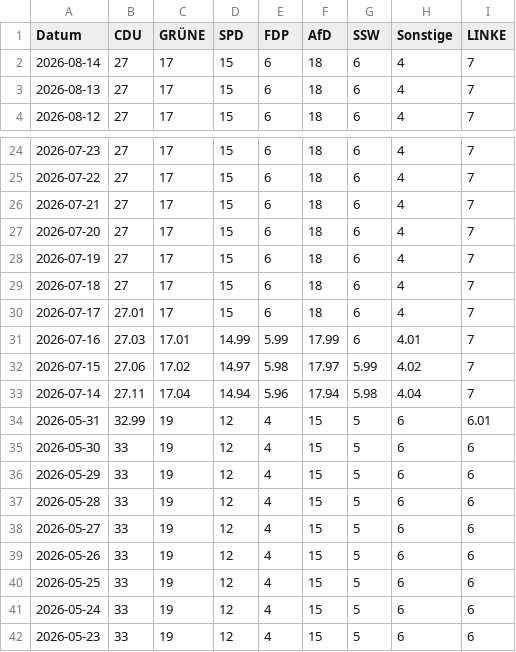
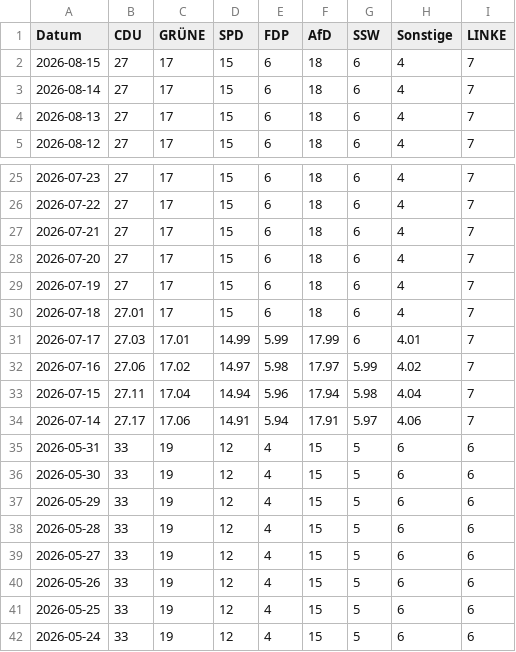
Before and after one commit to Cacauu/2025_ddj_wahlen_data, a CSV file: data/poll_of_polls_SCHLESWIG_HOLSTEIN.csv, drawn as a sheet; only a part is shown, gaps mark what is left out; the shorter side is filled out with more unchanged rows.

```diff
--- a/data/poll_of_polls_SCHLESWIG_HOLSTEIN.csv
+++ b/data/poll_of_polls_SCHLESWIG_HOLSTEIN.csv
@@ -1,2 +1,3 @@
 Datum,CDU,GRÜNE,SPD,FDP,AfD,SSW,Sonstige,LINKE
+2026-08-15,27,17,15,6,18,6,4,7
 2026-08-14,27,17,15,6,18,6,4,7
@@ -28,8 +29,8 @@ Datum,CDU,GRÜNE,SPD,FDP,AfD,SSW,Sonstige,LINKE
 2026-07-19,27,17,15,6,18,6,4,7
-2026-07-18,27,17,15,6,18,6,4,7
-2026-07-17,27.01,17,15,6,18,6,4,7
-2026-07-16,27.03,17.01,14.99,5.99,17.99,6,4.01,7
-2026-07-15,27.06,17.02,14.97,5.98,17.97,5.99,4.02,7
-2026-07-14,27.11,17.04,14.94,5.96,17.94,5.98,4.04,7
-2026-05-31,32.99,19,12,4,15,5,6,6.01
+2026-07-18,27.01,17,15,6,18,6,4,7
+2026-07-17,27.03,17.01,14.99,5.99,17.99,6,4.01,7
+2026-07-16,27.06,17.02,14.97,5.98,17.97,5.99,4.02,7
+2026-07-15,27.11,17.04,14.94,5.96,17.94,5.98,4.04,7
+2026-07-14,27.17,17.06,14.91,5.94,17.91,5.97,4.06,7
+2026-05-31,33,19,12,4,15,5,6,6
 2026-05-30,33,19,12,4,15,5,6,6
```
Also changed, not shown: data/poll_of_polls_BERLIN.csv, data/poll_of_polls_MECKLENBURG_VORPOMMERN.csv, 2 other files.
